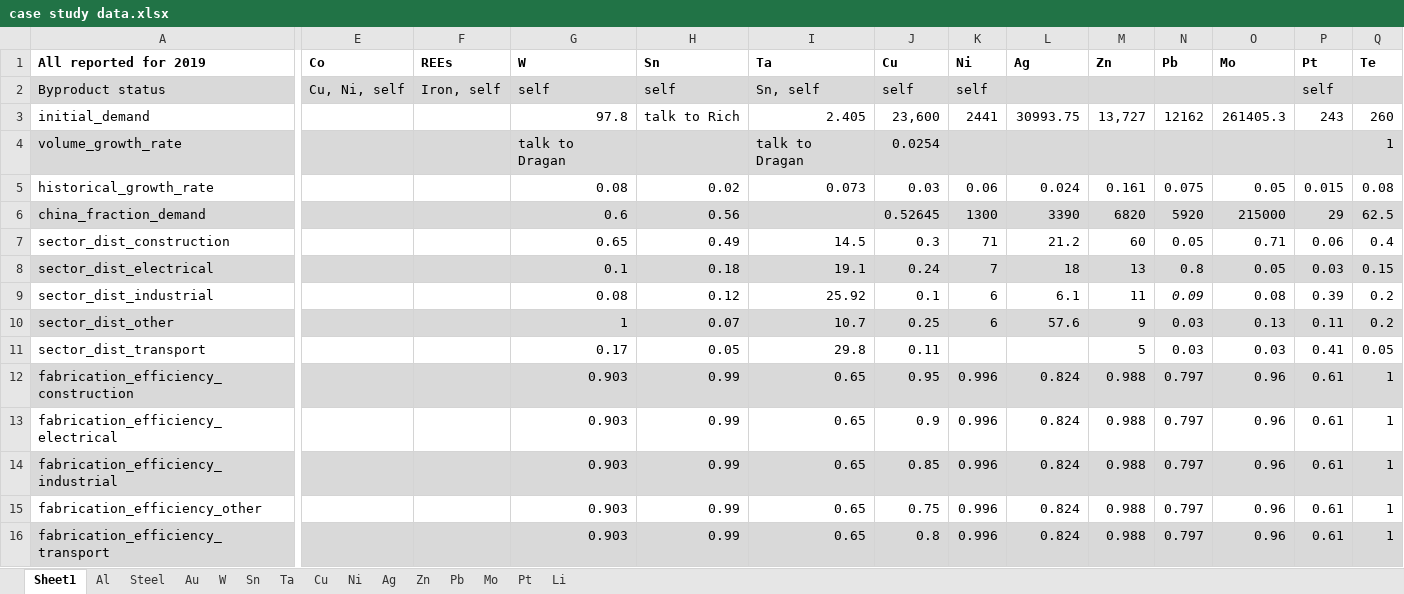
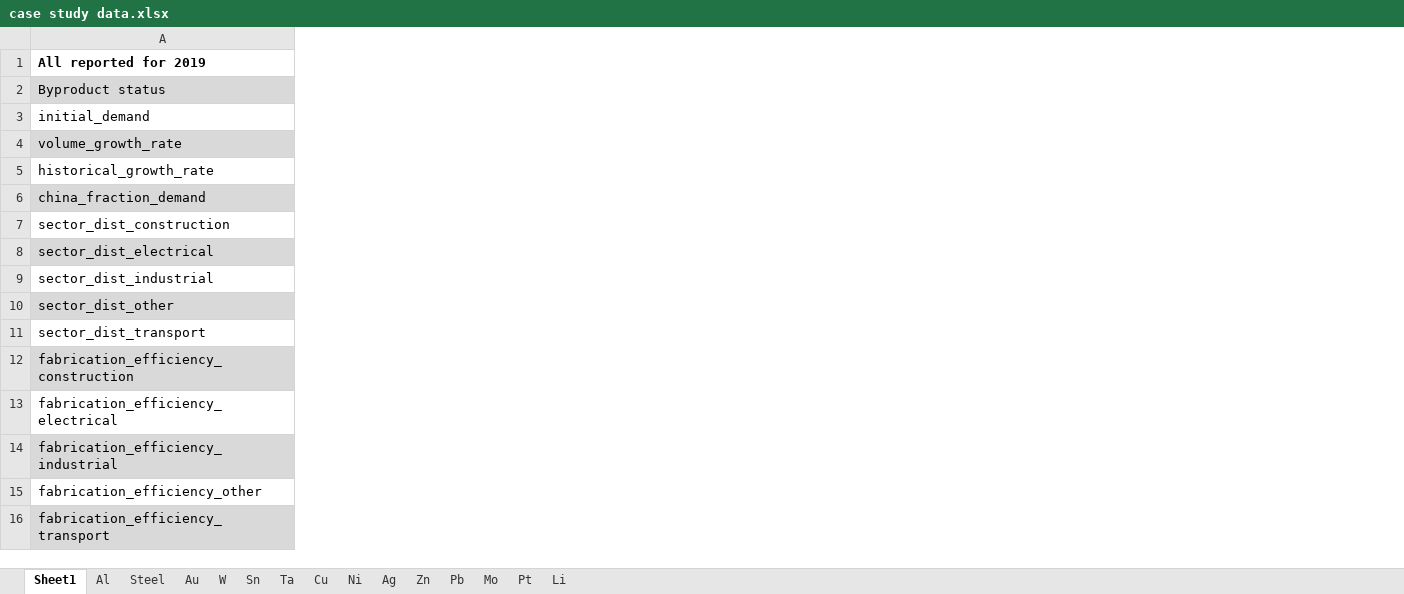
Before and after one commit to johnryt/GLOMBO, an Excel workbook: data/case study data.xlsx, sheet Sheet1, drawn as a sheet; only a part is shown, gaps mark what is left out; values as stored, in another font and other column widths than the file's, no borders; the diff covers the shown part only; the diff names each change by its address in the sheet, - before the commit and + after, or states it on an @@ line.

Commit message:
Update case study data.xlsx
Modified some notes

```diff
--- a/data/case study data.xlsx (sheet Sheet1)
+++ b/data/case study data.xlsx (sheet Sheet1)
@@ column E (Co) hidden, row 2: Cu, Ni, self @@
@@ column F (REEs) hidden, row 2: Iron, self @@
@@ column G (W) hidden, rows 2-16: self | 97.8 | talk to Dragan | 0.08 | 0.6 | 0.65 | 0.1 | 0.08 | 1 | 0.17 | 0.903 | 0.903 | 0.903 | 0.903 | 0.903 @@
@@ column H (Sn) hidden, rows 2-16: self | talk to Rich |  | 0.02 | 0.56 | 0.49 | 0.18 | 0.12 | 0.07 | 0.05 | 0.99 | 0.99 | 0.99 | 0.99 | 0.99 @@
@@ column I (Ta) hidden, rows 2-16: Sn, self | 2.405 | talk to Dragan | 0.073 |  | 14.5 | 19.1 | 25.92 | 10.7 | 29.8 | 0.65 | 0.65 | 0.65 | 0.65 | 0.65 @@
@@ column J (Cu) hidden, rows 2-16: self | 23,600 | 0.0254 | 0.03 | 0.52645 | 0.3 | 0.24 | 0.1 | 0.25 | 0.11 | 0.95 | 0.9 | 0.85 | 0.75 | 0.8 @@
@@ column K (Ni) hidden, rows 2-16: self | 2441 |  | 0.06 | 1300 | 71 | 7 | 6 | 6 |  | 0.996 | 0.996 | 0.996 | 0.996 | 0.996 @@
@@ column L (Ag) hidden, rows 3-16: 30993.75 |  | 0.024 | 3390 | 21.2 | 18 | 6.1 | 57.6 |  | 0.824 | 0.824 | 0.824 | 0.824 | 0.824 @@
@@ column M (Zn) hidden, rows 3-16: 13,727 |  | 0.161 | 6820 | 60 | 13 | 11 | 9 | 5 | 0.988 | 0.988 | 0.988 | 0.988 | 0.988 @@
@@ column N (Pb) hidden, rows 3-16: 12162 |  | 0.075 | 5920 | 0.05 | 0.8 | 0.09 | 0.03 | 0.03 | 0.797 | 0.797 | 0.797 | 0.797 | 0.797 @@
@@ column O (Mo) hidden, rows 3-16: 261405.3 |  | 0.05 | 215000 | 0.71 | 0.05 | 0.08 | 0.13 | 0.03 | 0.96 | 0.96 | 0.96 | 0.96 | 0.96 @@
@@ column P (Pt) hidden, rows 2-16: self | 243 |  | 0.015 | 29 | 0.06 | 0.03 | 0.39 | 0.11 | 0.41 | 0.61 | 0.61 | 0.61 | 0.61 | 0.61 @@
@@ column Q (Te) hidden, rows 3-16: 260 | 1 | 0.08 | 62.5 | 0.4 | 0.15 | 0.2 | 0.2 | 0.05 | 1 | 1 | 1 | 1 | 1 @@
```
Also changed, not shown: 5 removed columns and 5 edited cells elsewhere in this sheet.
